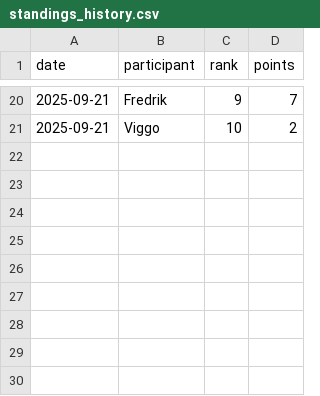
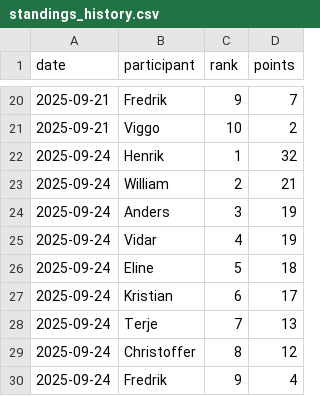
Before and after one commit to TerjeFritzman/COWI-Premier-League-Tipping, a CSV file: standings_history.csv, drawn as a sheet; only a part is shown, gaps mark what is left out.

Commit message:
updated

```diff
--- a/standings_history.csv
+++ b/standings_history.csv
@@ -21 +21,10 @@ date,participant,rank,points
 2025-09-21,Viggo,10,2
+2025-09-24,Henrik,1,32
+2025-09-24,William,2,21
+2025-09-24,Anders,3,19
+2025-09-24,Vidar,4,19
+2025-09-24,Eline,5,18
+2025-09-24,Kristian,6,17
+2025-09-24,Terje,7,13
+2025-09-24,Christoffer,8,12
+2025-09-24,Fredrik,9,4
```
